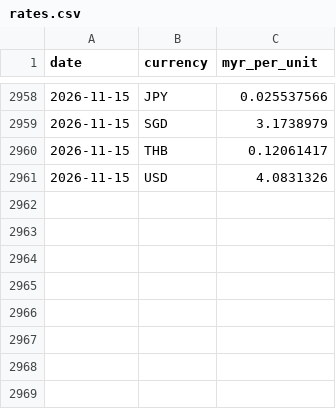
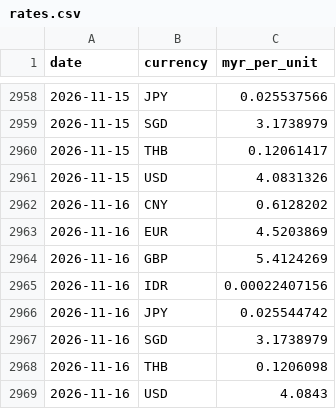
Before and after one commit to CasperNg-2004/daily-rate-tracker, a CSV file: data/rates.csv, drawn as a sheet; only a part is shown, gaps mark what is left out.

```diff
--- a/data/rates.csv
+++ b/data/rates.csv
@@ -2961 +2961,9 @@ date,currency,myr_per_unit
 2026-11-15,USD,4.0831326
+2026-11-16,CNY,0.6128202
+2026-11-16,EUR,4.5203869
+2026-11-16,GBP,5.4124269
+2026-11-16,IDR,0.00022407156
+2026-11-16,JPY,0.025544742
+2026-11-16,SGD,3.1738979
+2026-11-16,THB,0.1206098
+2026-11-16,USD,4.0843
```
Also changed, not shown: 1 other file.
